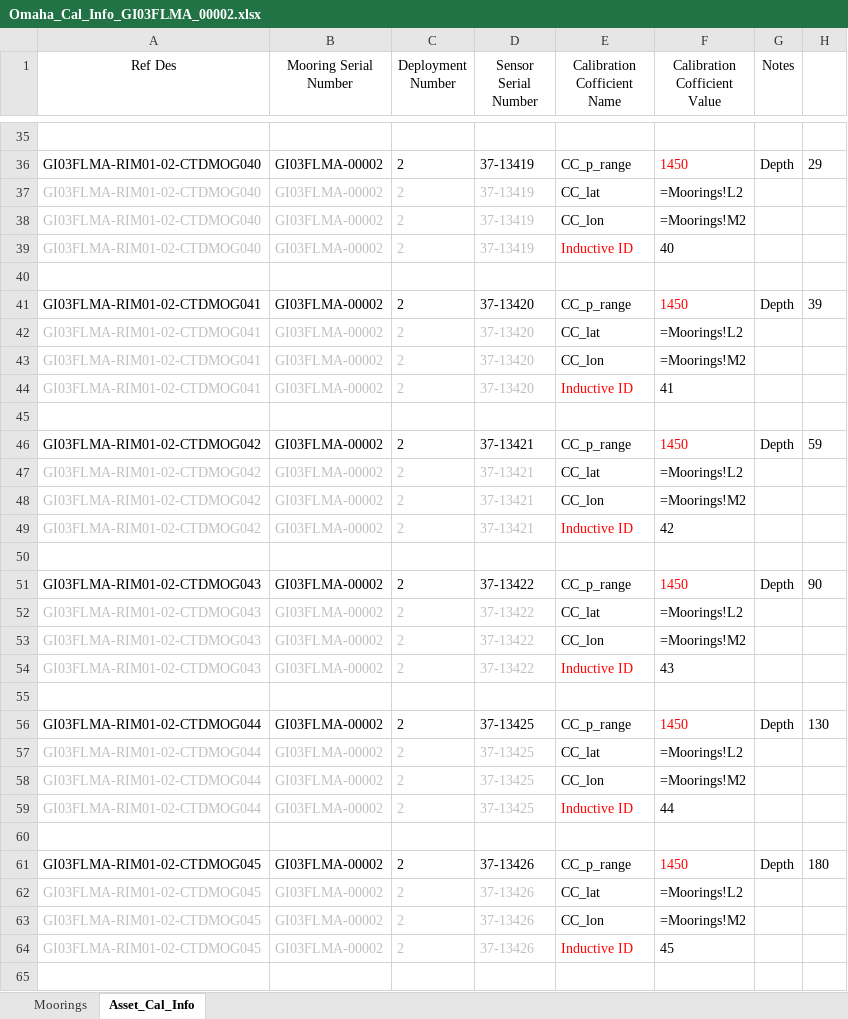
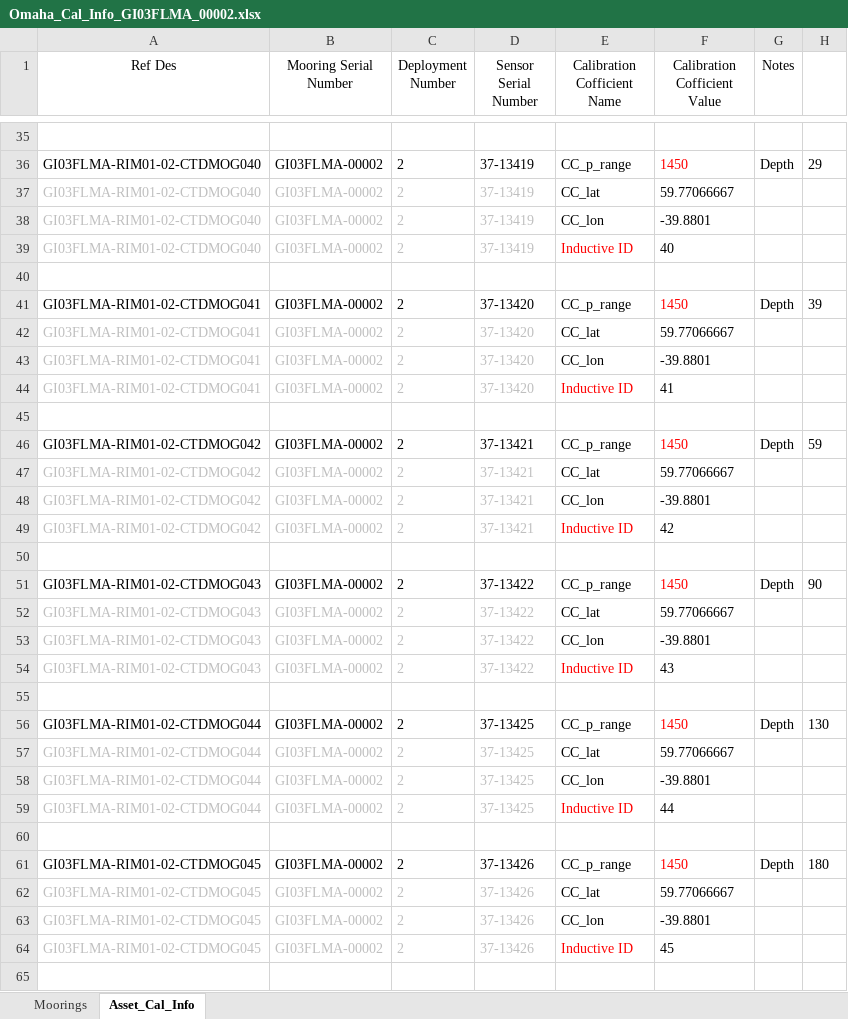
Before and after one commit to oceanobservatories/ingestion-csvs, an Excel workbook: GI03FLMA/Omaha_Cal_Info_GI03FLMA_00002.xlsx, sheet Asset_Cal_Info, drawn as a sheet; only a part is shown, gaps mark what is left out; values as stored, in another font and other column widths than the file's, no borders; formulas are shown in place of their values; the diff covers the shown part only; the diff names each change by its address in the sheet, - before the commit and + after, or states it on an @@ line.

```diff
--- a/GI03FLMA/Omaha_Cal_Info_GI03FLMA_00002.xlsx (sheet Asset_Cal_Info)
+++ b/GI03FLMA/Omaha_Cal_Info_GI03FLMA_00002.xlsx (sheet Asset_Cal_Info)
-F37 (Calibration Cofficient Value): =Moorings!L2
+F37 (Calibration Cofficient Value): 59.77066667
-F38 (Calibration Cofficient Value): =Moorings!M2
+F38 (Calibration Cofficient Value): -39.8801
-F42 (Calibration Cofficient Value): =Moorings!L2
+F42 (Calibration Cofficient Value): 59.77066667
-F43 (Calibration Cofficient Value): =Moorings!M2
+F43 (Calibration Cofficient Value): -39.8801
-F47 (Calibration Cofficient Value): =Moorings!L2
+F47 (Calibration Cofficient Value): 59.77066667
-F48 (Calibration Cofficient Value): =Moorings!M2
+F48 (Calibration Cofficient Value): -39.8801
-F52 (Calibration Cofficient Value): =Moorings!L2
+F52 (Calibration Cofficient Value): 59.77066667
-F53 (Calibration Cofficient Value): =Moorings!M2
+F53 (Calibration Cofficient Value): -39.8801
-F57 (Calibration Cofficient Value): =Moorings!L2
+F57 (Calibration Cofficient Value): 59.77066667
-F58 (Calibration Cofficient Value): =Moorings!M2
+F58 (Calibration Cofficient Value): -39.8801
-F62 (Calibration Cofficient Value): =Moorings!L2
+F62 (Calibration Cofficient Value): 59.77066667
-F63 (Calibration Cofficient Value): =Moorings!M2
+F63 (Calibration Cofficient Value): -39.8801
```
Also changed, not shown: 34 edited cells elsewhere in this sheet, GI02HYPM/Omaha_Cal_Info_GI02HYPM_00002.xlsx, GI03FLMB/Omaha_Cal_Info_GI03FLMB_00002.xlsx, 3 other files.
